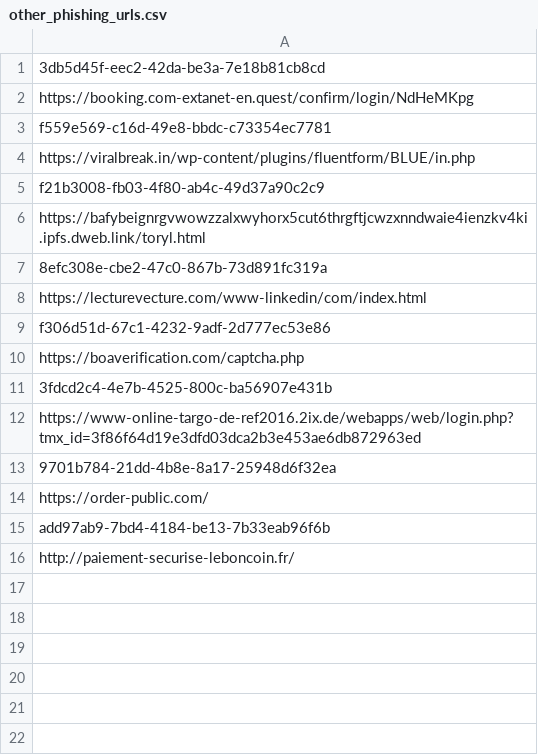
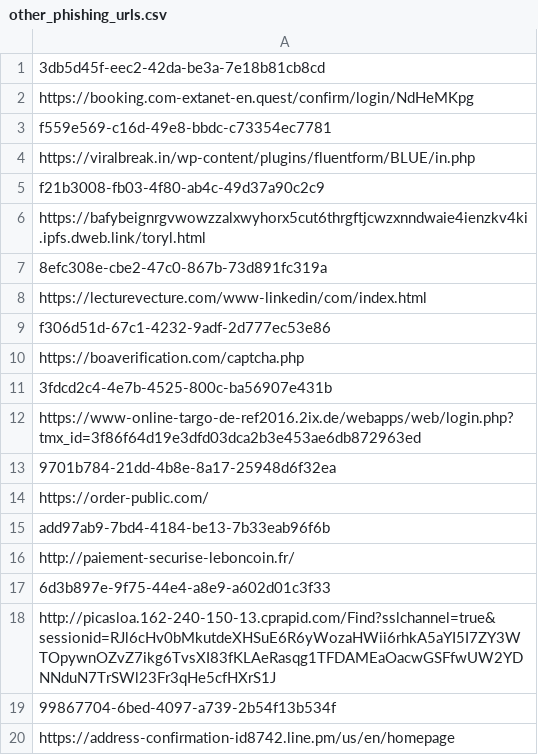
Before and after one commit to adrima01/capture_data, a CSV file: other_phishing_fake/other_phishing_urls.csv, drawn as a sheet.

```diff
--- a/other_phishing_fake/other_phishing_urls.csv
+++ b/other_phishing_fake/other_phishing_urls.csv
@@ -16 +16,5 @@ add97ab9-7bd4-4184-be13-7b33eab96f6b
 http://paiement-securise-leboncoin.fr/
+6d3b897e-9f75-44e4-a8e9-a602d01c3f33
+http://picasloa.162-240-150-13.cprapid.com/Find?sslchannel=true&sessionid=RJl6cHv0bMkutdeXHSuE6R6yWozaHWii6rhkA5aYI5I7ZY3WTOpywnOZvZ7ikg6TvsXI83fKLAeRasqg1TFDAMEaOacwGSFfwUW2YDNNduN7TrSWl23Fr3qHe5cfHXrS1J
+99867704-6bed-4097-a739-2b54f13b534f
+https://address-confirmation-id8742.line.pm/us/en/homepage
```
Also changed, not shown: other_phishing_fake/other_phishing_takedown_info.csv, 25 other files.
